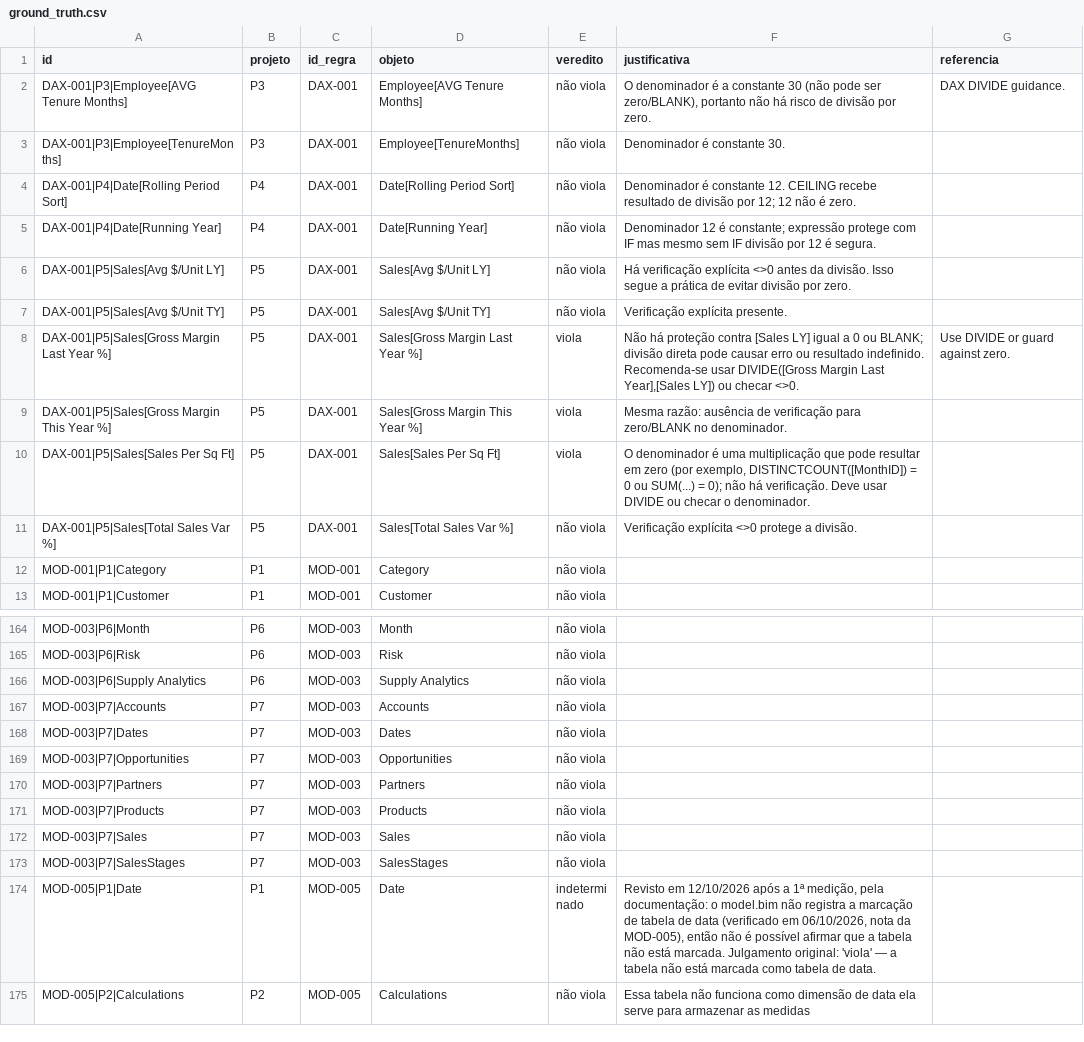
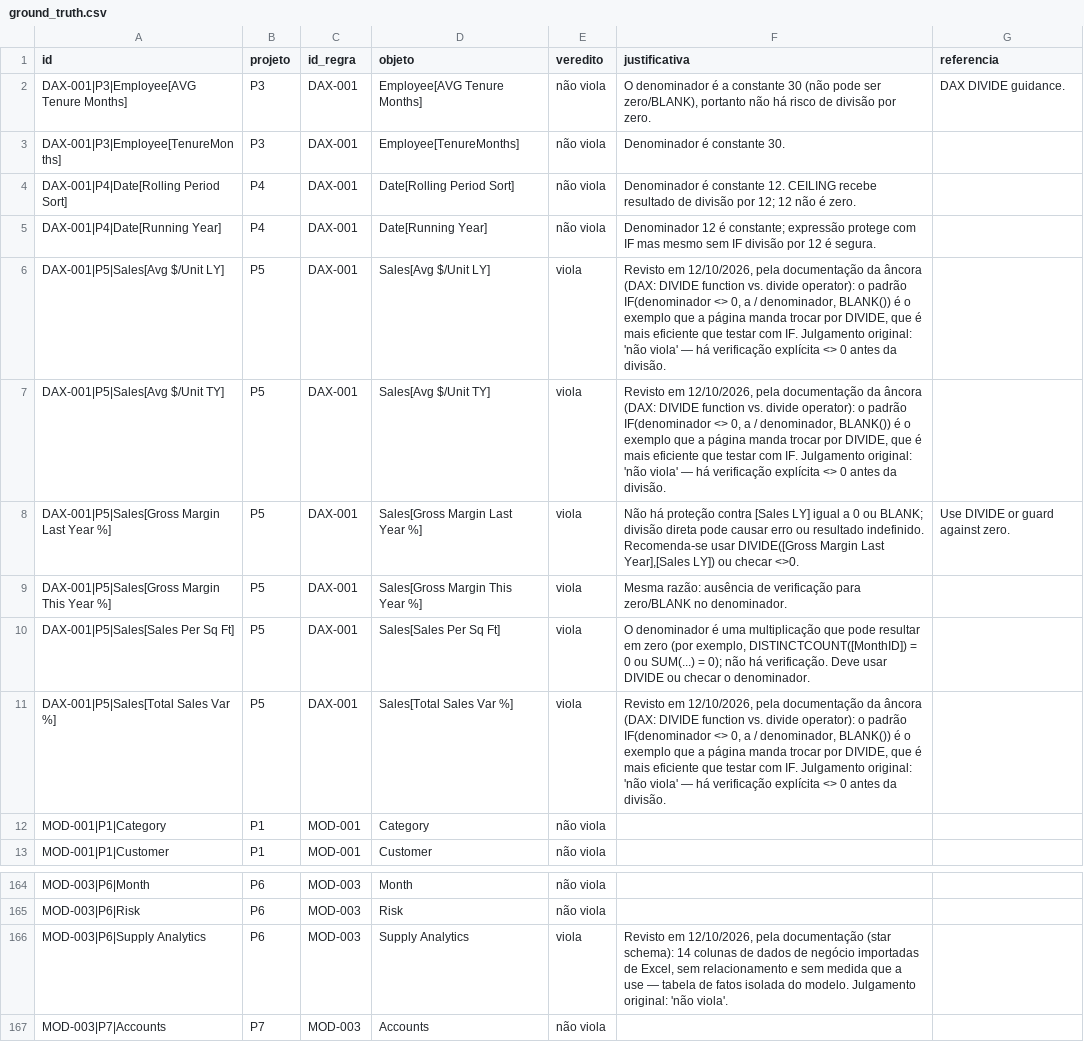
Before and after one commit to FredLisboa77/PUC-RIO_TCC, a CSV file: eval/ground_truth.csv, drawn as a sheet; only a part is shown, gaps mark what is left out; the shorter side is filled out with more unchanged rows.

```diff
--- a/eval/ground_truth.csv
+++ b/eval/ground_truth.csv
@@ -5,4 +5,4 @@ DAX-001|P4|Date[Rolling Period Sort],P4,DAX-001,Date[Rolling Period Sort],não v
 DAX-001|P4|Date[Running Year],P4,DAX-001,Date[Running Year],não viola,Denominador 12 é constante; expressão protege com IF mas mesmo sem IF divisão por 12 é segura.,
-DAX-001|P5|Sales[Avg $/Unit LY],P5,DAX-001,Sales[Avg $/Unit LY],não viola,Há verificação explícita <>0 antes da divisão. Isso segue a prática de evitar divisão por zero.,
-DAX-001|P5|Sales[Avg $/Unit TY],P5,DAX-001,Sales[Avg $/Unit TY],não viola,Verificação explícita presente.,
+DAX-001|P5|Sales[Avg $/Unit LY],P5,DAX-001,Sales[Avg $/Unit LY],viola,"Revisto em 12/10/2026, pela documentação da âncora (DAX: DIVIDE function vs. divide operator): o padrão IF(denominador <> 0, a / denominador, BLANK()) é o exemplo que a página manda trocar por DIVIDE, que é mais eficiente que testar com IF. Julgamento original: 'não viola' — há verificação explícita <> 0 antes da divisão.",
+DAX-001|P5|Sales[Avg $/Unit TY],P5,DAX-001,Sales[Avg $/Unit TY],viola,"Revisto em 12/10/2026, pela documentação da âncora (DAX: DIVIDE function vs. divide operator): o padrão IF(denominador <> 0, a / denominador, BLANK()) é o exemplo que a página manda trocar por DIVIDE, que é mais eficiente que testar com IF. Julgamento original: 'não viola' — há verificação explícita <> 0 antes da divisão.",
 DAX-001|P5|Sales[Gross Margin Last Year %],P5,DAX-001,Sales[Gross Margin Last Year %],viola,"Não há proteção contra [Sales LY] igual a 0 ou BLANK; divisão direta pode causar erro ou resultado indefinido. Recomenda‑se usar DIVIDE([Gross Margin Last Year],[Sales LY]) ou checar <>0.",Use DIVIDE or guard against zero.
@@ -10,3 +10,3 @@ DAX-001|P5|Sales[Gross Margin This Year %],P5,DAX-001,Sales[Gross Margin This Ye
 DAX-001|P5|Sales[Sales Per Sq Ft],P5,DAX-001,Sales[Sales Per Sq Ft],viola,"O denominador é uma multiplicação que pode resultar em zero (por exemplo, DISTINCTCOUNT([MonthID]) = 0 ou SUM(...) = 0); não há verificação. Deve usar DIVIDE ou checar o denominador.",
-DAX-001|P5|Sales[Total Sales Var %],P5,DAX-001,Sales[Total Sales Var %],não viola,Verificação explícita <>0 protege a divisão.,
+DAX-001|P5|Sales[Total Sales Var %],P5,DAX-001,Sales[Total Sales Var %],viola,"Revisto em 12/10/2026, pela documentação da âncora (DAX: DIVIDE function vs. divide operator): o padrão IF(denominador <> 0, a / denominador, BLANK()) é o exemplo que a página manda trocar por DIVIDE, que é mais eficiente que testar com IF. Julgamento original: 'não viola' — há verificação explícita <> 0 antes da divisão.",
 MOD-001|P1|Category,P1,MOD-001,Category,não viola,,
@@ -165,3 +165,3 @@ MOD-003|P6|Month,P6,MOD-003,Month,não viola,,
 MOD-003|P6|Risk,P6,MOD-003,Risk,não viola,,
-MOD-003|P6|Supply Analytics,P6,MOD-003,Supply Analytics,não viola,,
+MOD-003|P6|Supply Analytics,P6,MOD-003,Supply Analytics,viola,"Revisto em 12/10/2026, pela documentação (star schema): 14 colunas de dados de negócio importadas de Excel, sem relacionamento e sem medida que a use — tabela de fatos isolada do modelo. Julgamento original: 'não viola'.",
 MOD-003|P7|Accounts,P7,MOD-003,Accounts,não viola,,
```
Also changed, not shown: 3 other files.
